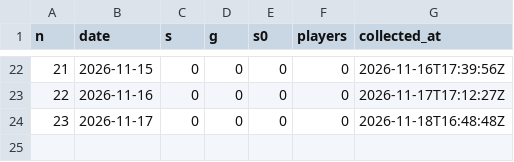
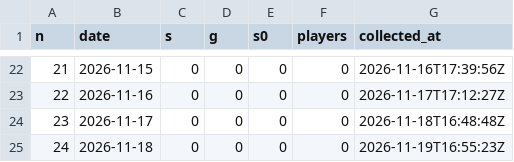
Before and after one commit to ihudodo-k/make10, a CSV file: promo/data/agg.csv, drawn as a sheet; only a part is shown, gaps mark what is left out.

```diff
--- a/promo/data/agg.csv
+++ b/promo/data/agg.csv
@@ -24 +24,2 @@ n,date,s,g,s0,players,collected_at
 23,2026-11-17,0,0,0,0,2026-11-18T16:48:48Z
+24,2026-11-18,0,0,0,0,2026-11-19T16:55:23Z
```
Also changed, not shown: promo/data/posts.csv, promo/data/visits.csv, 1 other file.
